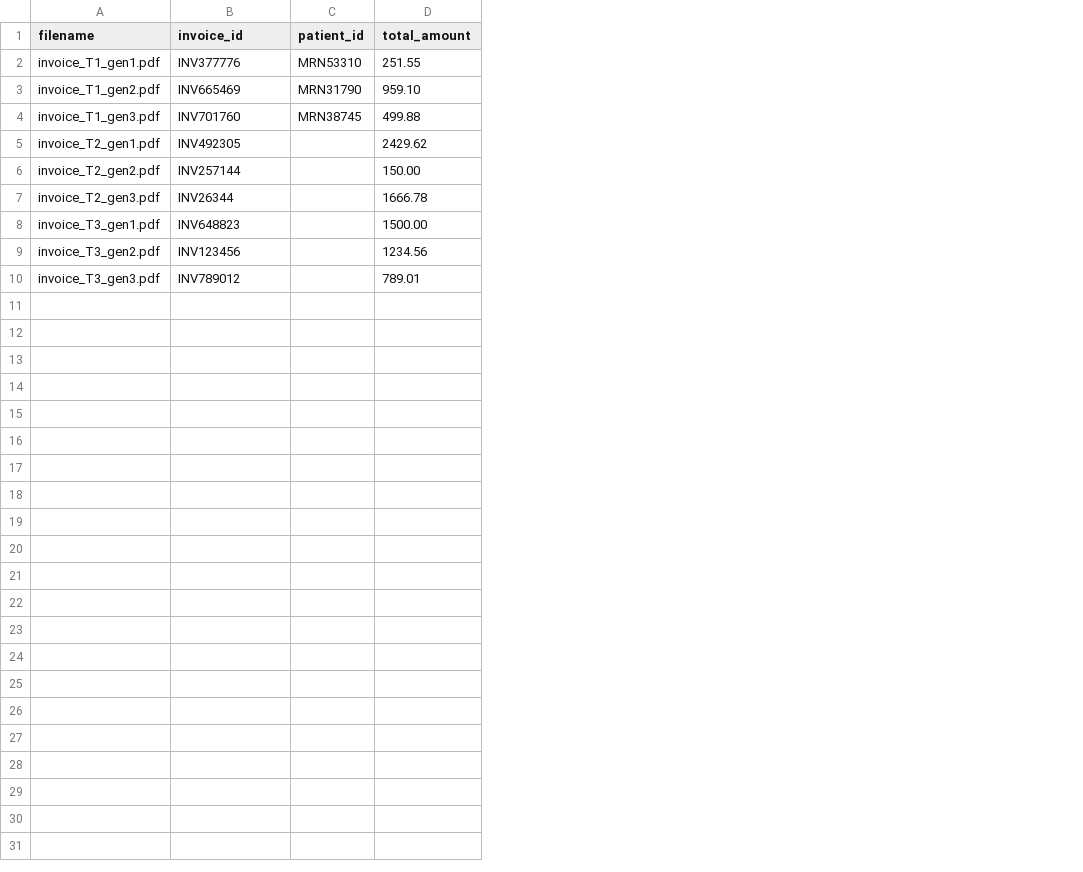
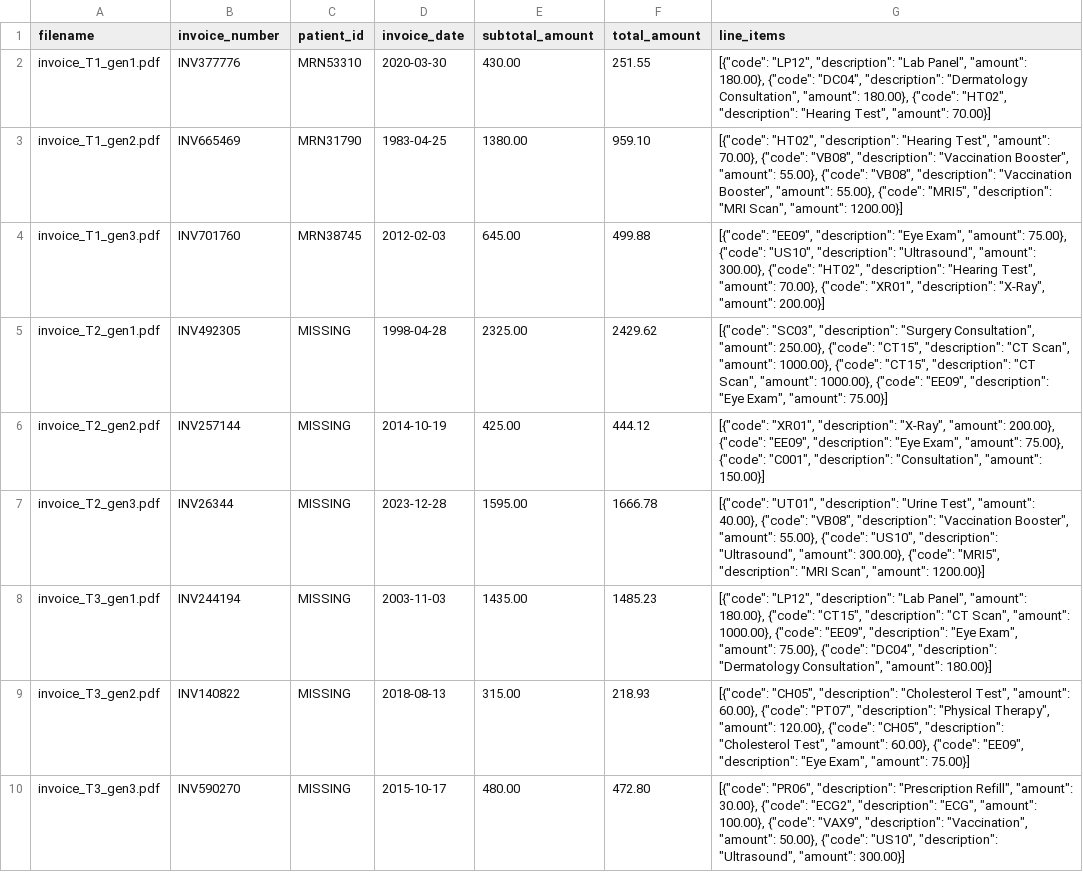
Before and after one commit to masshu0504/Caldarium, a CSV file: bench/data/ground_truth/invoice_fields.csv, drawn as a sheet; addresses are those after the commit; the diff names each change by its address in the sheet, - before the commit and + after, or states it on an @@ line.

Commit message:
Fixed errors in benchmark files and fixed schema fields
I refined the error taxonomy documents, made a draft compliance artifact, and added security notes on dependencies and license register.

```diff
--- a/bench/data/ground_truth/invoice_fields.csv
+++ b/bench/data/ground_truth/invoice_fields.csv
+column D (invoice_date), rows 2-10: 2020-03-30 | 1983-04-25 | 2012-02-03 | 1998-04-28 | 2014-10-19 | 2023-12-28 | 2003-11-03 | 2018-08-13 | 2015-10-17
+column E (subtotal_amount), rows 2-10: 430.00 | 1380.00 | 645.00 | 2325.00 | 425.00 | 1595.00 | 1435.00 | 315.00 | 480.00
+column G (line_items), rows 2-10: [{"code": "LP12", "description": "Lab Panel", "amount": 180.00}, {"code": "DC04", "description": "Dermatology Consultation", "amount": 180.00}, {"code": "HT02", "description": "Hearing Test", "amount": 70.00}] | [{"code": "HT02", "description": "Hearing Test", "amount": 70.00}, {"code": "VB08", "description": "Vaccination Booster", "amount": 55.00}, {"code": "VB08", "description": "Vaccination Booster", "amount": 55.00}, {"code": "MRI5", "description": "MRI Scan", "amount": 1200.00}] | [{"code": "EE09", "description": "Eye Exam", "amount": 75.00}, {"code": "US10", "description": "Ultrasound", "amount": 300.00}, {"code": "HT02", "description": "Hearing Test", "amount": 70.00}, {"code": "XR01", "description": "X-Ray", "amount": 200.00}] | [{"code": "SC03", "description": "Surgery Consultation", "amount": 250.00}, {"code": "CT15", "description": "CT Scan", "amount": 1000.00}, {"code": "CT15", "description": "CT Scan", "amount": 1000.00}, {"code": "EE09", "description": "Eye Exam", "amount": 75.00}] | [{"code": "XR01", "description": "X-Ray", "amount": 200.00}, {"code": "EE09", "description": "Eye Exam", "amount": 75.00}, {"code": "C001", "description": "Consultation", "amount": 150.00}] | [{"code": "UT01", "description": "Urine Test", "amount": 40.00}, {"code": "VB08", "description": "Vaccination Booster", "amount": 55.00}, {"code": "US10", "description": "Ultrasound", "amount": 300.00}, {"code": "MRI5", "description": "MRI Scan", "amount": 1200.00}] | [{"code": "LP12", "description": "Lab Panel", "amount": 180.00}, {"code": "CT15", "description": "CT Scan", "amount": 1000.00}, {"code": "EE09", "description": "Eye Exam", "amount": 75.00}, {"code": "DC04", "description": "Dermatology Consultation", "amount": 180.00}] | [{"code": "CH05", "description": "Cholesterol Test", "amount": 60.00}, {"code": "PT07", "description": "Physical Therapy", "amount": 120.00}, {"code": "CH05", "description": "Cholesterol Test", "amount": 60.00}, {"code": "EE09", "description": "Eye Exam", "amount": 75.00}] | [{"code": "PR06", "description": "Prescription Refill", "amount": 30.00}, {"code": "ECG2", "description": "ECG", "amount": 100.00}, {"code": "VAX9", "description": "Vaccination", "amount": 50.00}, {"code": "US10", "description": "Ultrasound", "amount": 300.00}]
-B1: invoice_id
+B1: invoice_number
-C5:C10 (patient_id): (empty)
+C5:C10 (patient_id): MISSING
-F6 (total_amount): 150.00
+F6 (total_amount): 444.12
-B8 (invoice_number): INV648823
+B8 (invoice_number): INV244194
-F8 (total_amount): 1500.00
+F8 (total_amount): 1485.23
-B9 (invoice_number): INV123456
+B9 (invoice_number): INV140822
-F9 (total_amount): 1234.56
+F9 (total_amount): 218.93
-B10 (invoice_number): INV789012
+B10 (invoice_number): INV590270
-F10 (total_amount): 789.01
+F10 (total_amount): 472.80
```
Also changed, not shown: bench/outputs/text_parser_results.csv, bench/outputs/text_parser_summary.csv, 17 other files.
